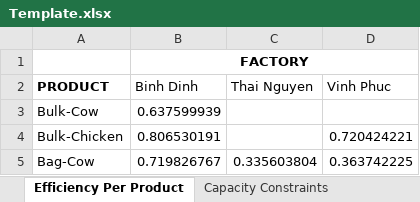
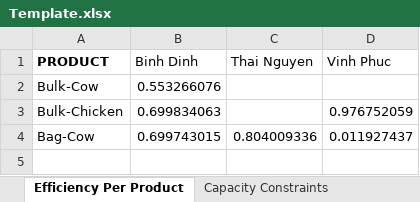
Before and after one commit to MontyMinh/Optimizer, an Excel workbook: Preprocessing Notebooks/Template.xlsx, sheet Efficiency Per Product, drawn as a sheet; values as stored, in another font and other column widths than the file's, no borders; removed rows and columns are numbered as before the commit, all else as after; the diff names each change by its address in the sheet, - before the commit and + after, or states it on an @@ line.

```diff
--- a/Preprocessing Notebooks/Template.xlsx (sheet Efficiency Per Product)
+++ b/Preprocessing Notebooks/Template.xlsx (sheet Efficiency Per Product)
-row 1:  | FACTORY
-B2 (Binh Dinh): 0.637599939
+B2 (Binh Dinh): 0.553266076
-B3 (Binh Dinh): 0.806530191
+B3 (Binh Dinh): 0.699834063
-D3 (Vinh Phuc): 0.720424221
+D3 (Vinh Phuc): 0.976752059
-B4 (Binh Dinh): 0.719826767
+B4 (Binh Dinh): 0.699743015
-C4 (Thai Nguyen): 0.335603804
+C4 (Thai Nguyen): 0.804009336
-D4 (Vinh Phuc): 0.363742225
+D4 (Vinh Phuc): 0.011927437
```
Also changed, not shown: sheet Outbound Cost Per Product, sheet Capacity Constraints, sheet Supply Constraints, sheet Demand Volume Per Product, sheet Factory Per Product, sheet Inbound Cost Per Product, 2 more sheets, other sheet tabs, 4 other files.
